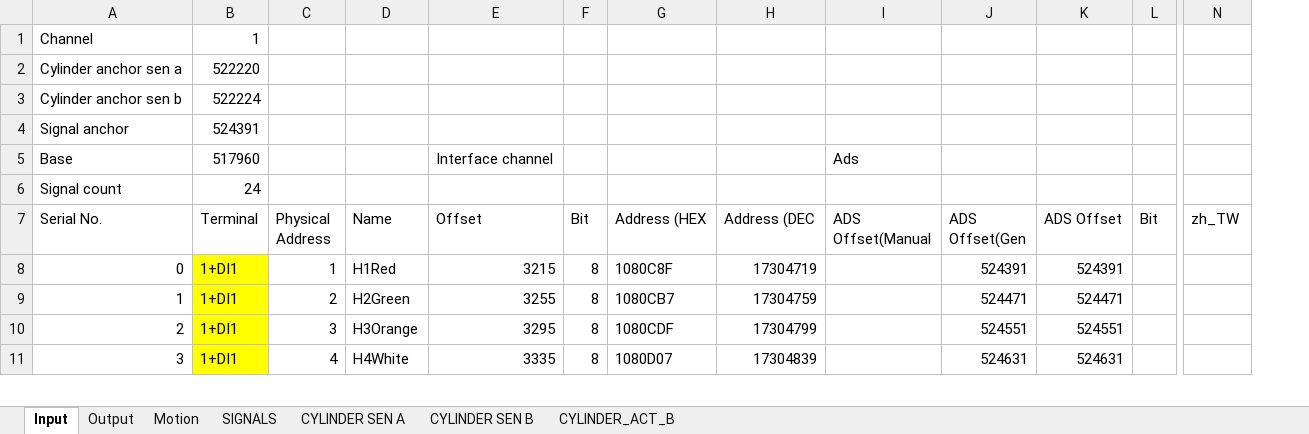
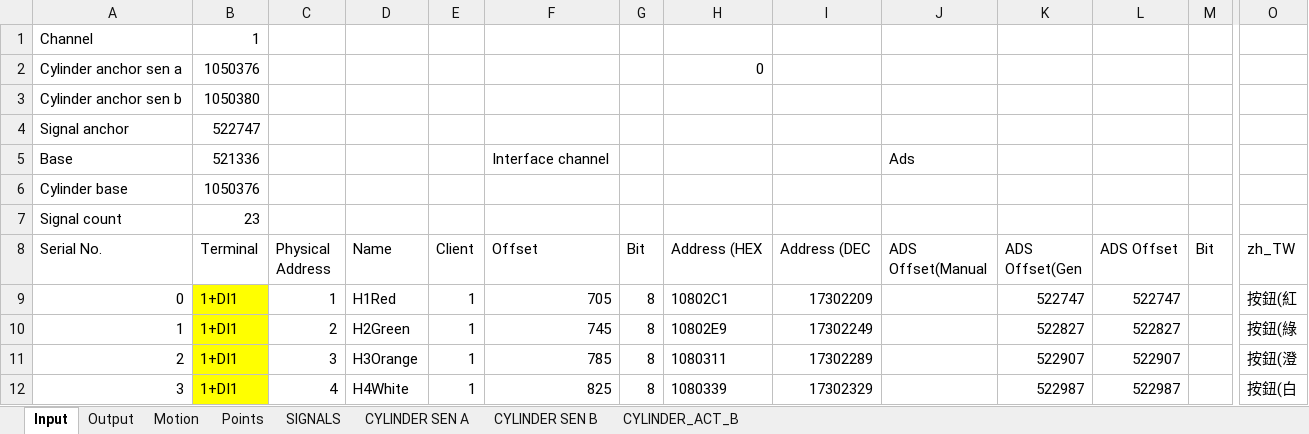
Before and after one commit to smandyscom/hsal-modulized, an Excel workbook: C2B1A1/iotable.xlsx, sheet Input, drawn as a sheet; only a part is shown, gaps mark what is left out; values as stored, in another font and other column widths than the file's, no borders; addresses are those after the commit; rows hold the shown columns only; the diff covers the shown part only; the diff names each change by its address in the sheet, - before the commit and + after, or states it on an @@ line.

```diff
--- a/C2B1A1/iotable.xlsx (sheet Input)
+++ b/C2B1A1/iotable.xlsx (sheet Input)
+sheet tab: Points
+column E (Client), rows 9-12: all 1
-B2 (Terminal): 522220
+B2 (Terminal): 1050376
-H2 (Address (HEX): (empty)
+H2 (Address (HEX): 0
-B3 (Terminal): 522224
+B3 (Terminal): 1050380
-B4 (Terminal): 524391
+B4 (Terminal): 522747
-B5 (Terminal): 517960
+B5 (Terminal): 521336
+row 6: Cylinder base | 1050376
-B7 (Terminal): 24
+B7 (Terminal): 23
-F9 (Offset): 3215
+F9 (Offset): 705
-H9 (Address (HEX): 1080C8F
+H9 (Address (HEX): 10802C1
-I9 (Address (DEC): 17304719
+I9 (Address (DEC): 17302209
-K9 (ADS Offset(Gen): 524391
+K9 (ADS Offset(Gen): 522747
-L9 (ADS Offset): 524391
+L9 (ADS Offset): 522747
-O9 (zh_TW): (empty)
+O9 (zh_TW): 按鈕(紅
-F10 (Offset): 3255
+F10 (Offset): 745
-H10 (Address (HEX): 1080CB7
+H10 (Address (HEX): 10802E9
-I10 (Address (DEC): 17304759
+I10 (Address (DEC): 17302249
-K10 (ADS Offset(Gen): 524471
+K10 (ADS Offset(Gen): 522827
-L10 (ADS Offset): 524471
+L10 (ADS Offset): 522827
-O10 (zh_TW): (empty)
+O10 (zh_TW): 按鈕(綠
-F11 (Offset): 3295
+F11 (Offset): 785
-H11 (Address (HEX): 1080CDF
+H11 (Address (HEX): 1080311
-I11 (Address (DEC): 17304799
+I11 (Address (DEC): 17302289
-K11 (ADS Offset(Gen): 524551
+K11 (ADS Offset(Gen): 522907
-L11 (ADS Offset): 524551
+L11 (ADS Offset): 522907
-O11 (zh_TW): (empty)
+O11 (zh_TW): 按鈕(澄
-F12 (Offset): 3335
+F12 (Offset): 825
-H12 (Address (HEX): 1080D07
+H12 (Address (HEX): 1080339
-I12 (Address (DEC): 17304839
+I12 (Address (DEC): 17302329
-K12 (ADS Offset(Gen): 524631
+K12 (ADS Offset(Gen): 522987
-L12 (ADS Offset): 524631
+L12 (ADS Offset): 522987
-O12 (zh_TW): (empty)
+O12 (zh_TW): 按鈕(白
```
Also changed, not shown: 50 added rows, 15 removed rows, 37 edited cells and cell formats elsewhere in this sheet, sheet Output, sheet Motion, formulas that keep their value, hidden cells, 1 other file.
